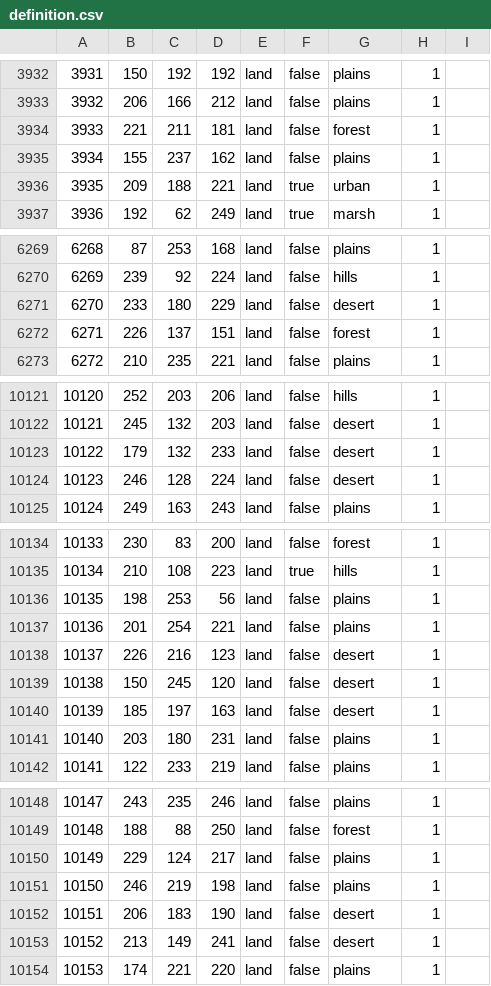
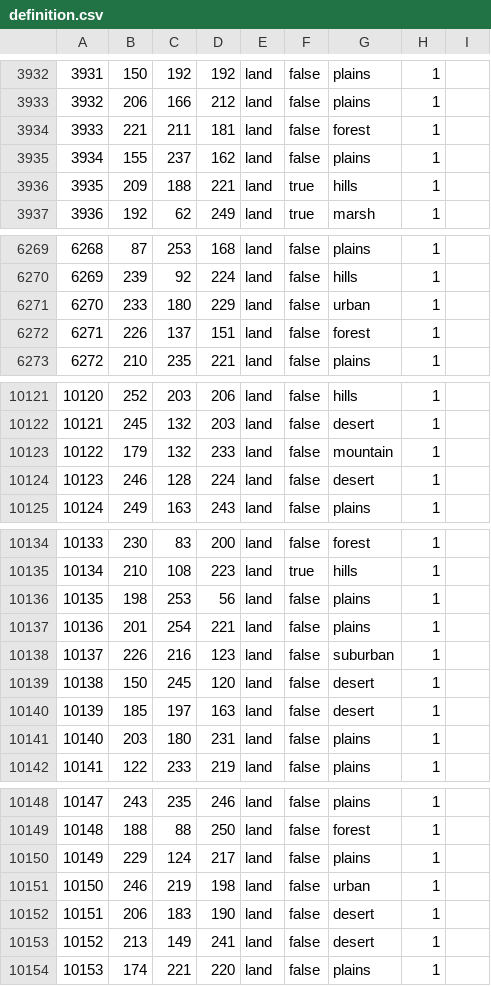
Before and after one commit to Ivysaur-Mrquestionmarks/epstein2020, a CSV file: map/definition.csv, drawn as a sheet; only a part is shown, gaps mark what is left out; the diff covers the shown part only.

Commit message:
more changes to LA, and new terrain
I've changed LA provinces, their terrain and the VP values. Also added suburban terrain and modified urban terrain. GFX for suburban not working, although what I put in so far is just a placeholder right now, not meant to be in final cut.

```diff
--- a/map/definition.csv
+++ b/map/definition.csv
@@ -3935,3 +3935,3 @@
 3934;155;237;162;land;false;plains;1
-3935;209;188;221;land;true;urban;1
+3935;209;188;221;land;true;hills;1
 3936;192;62;249;land;true;marsh;1
@@ -6270,3 +6270,3 @@
 6269;239;92;224;land;false;hills;1
-6270;233;180;229;land;false;desert;1
+6270;233;180;229;land;false;urban;1
 6271;226;137;151;land;false;forest;1
@@ -10122,3 +10122,3 @@
 10121;245;132;203;land;false;desert;1
-10122;179;132;233;land;false;desert;1
+10122;179;132;233;land;false;mountain;1
 10123;246;128;224;land;false;desert;1
@@ -10137,3 +10137,3 @@
 10136;201;254;221;land;false;plains;1
-10137;226;216;123;land;false;desert;1
+10137;226;216;123;land;false;suburban;1
 10138;150;245;120;land;false;desert;1
@@ -10150,3 +10150,3 @@
 10149;229;124;217;land;false;plains;1
-10150;246;219;198;land;false;plains;1
+10150;246;219;198;land;false;urban;1
 10151;206;183;190;land;false;desert;1
```
Also changed, not shown: 10 edited cells elsewhere in this file, 6 other files.
